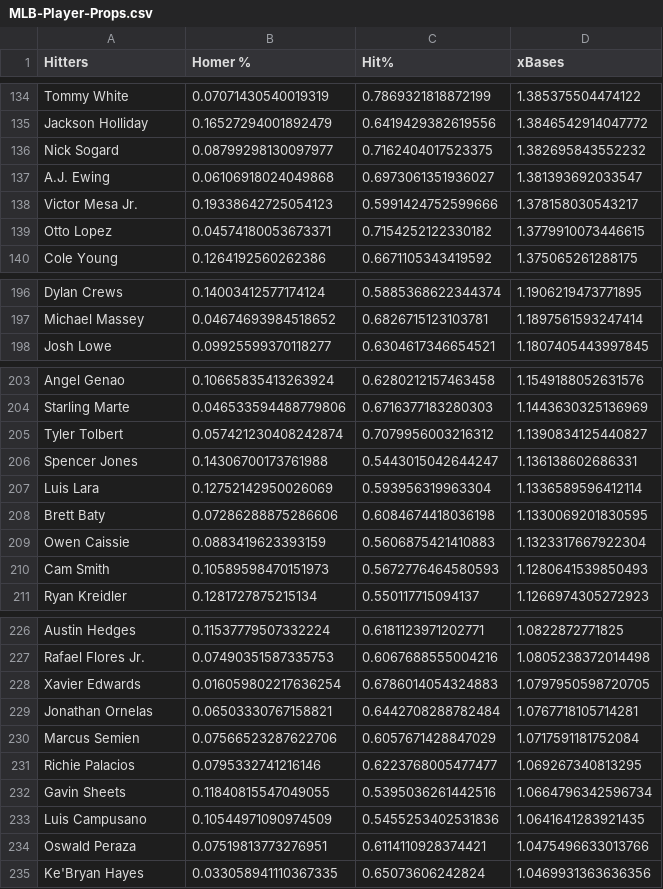
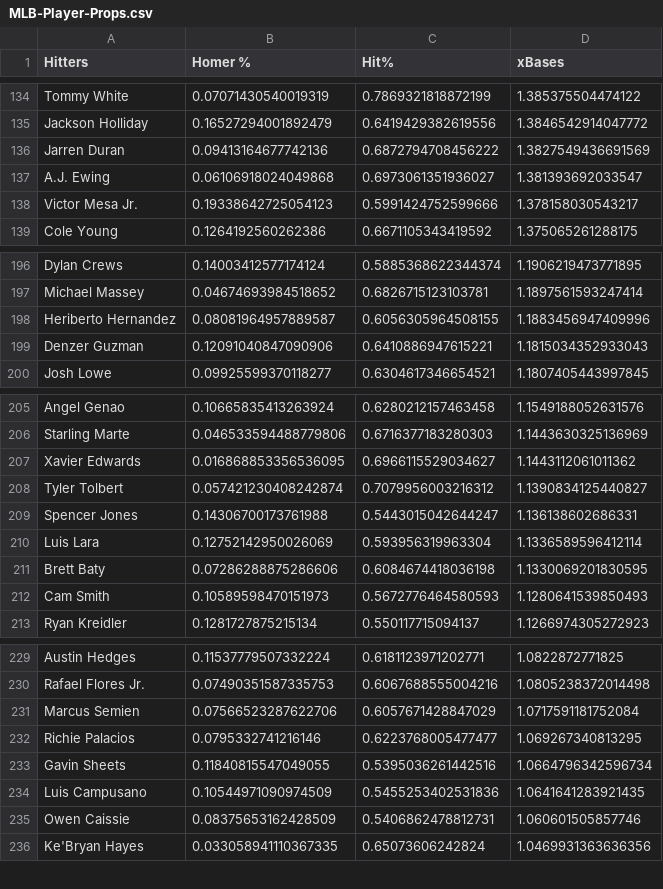
Before and after one commit to jack-simon4/jacks-models, a CSV file: src/assets/MLB-Player-Props.csv, drawn as a sheet; only a part is shown, gaps mark what is left out; the diff covers the shown part only.

```diff
--- a/src/assets/MLB-Player-Props.csv
+++ b/src/assets/MLB-Player-Props.csv
@@ -135,6 +135,5 @@ Tommy White,0.07071430540019319,0.7869321818872199,1.385375504474122
 Jackson Holliday,0.16527294001892479,0.6419429382619556,1.3846542914047772
-Nick Sogard,0.08799298130097977,0.7162404017523375,1.382695843552232
+Jarren Duran,0.09413164677742136,0.6872794708456222,1.3827549436691569
 A.J. Ewing,0.06106918024049868,0.6973061351936027,1.381393692033547
 Victor Mesa Jr.,0.19338642725054123,0.5991424752599666,1.378158030543217
-Otto Lopez,0.04574180053673371,0.7154252122330182,1.3779910073446615
 Cole Young,0.1264192560262386,0.6671105343419592,1.375065261288175
@@ -197,2 +197,4 @@ Dylan Crews,0.14003412577174124,0.5885368622344374,1.1906219473771895
 Michael Massey,0.04674693984518652,0.6826715123103781,1.1897561593247414
+Heriberto Hernandez,0.08081964957889587,0.6056305964508155,1.1883456947409996
+Denzer Guzman,0.12091040847090906,0.6410886947615221,1.1815034352933043
 Josh Lowe,0.09925599370118277,0.6304617346654521,1.1807405443997845
@@ -204,2 +206,3 @@ Angel Genao,0.10665835413263924,0.6280212157463458,1.1549188052631576
 Starling Marte,0.046533594488779806,0.6716377183280303,1.1443630325136969
+Xavier Edwards,0.016868853356536095,0.6966115529034627,1.1443112061011362
 Tyler Tolbert,0.057421230408242874,0.7079956003216312,1.1390834125440827
@@ -208,3 +211,2 @@ Luis Lara,0.12752142950026069,0.593956319963304,1.1336589596412114
 Brett Baty,0.07286288875286606,0.6084674418036198,1.1330069201830595
-Owen Caissie,0.0883419623393159,0.5606875421410883,1.1323317667922304
 Cam Smith,0.10589598470151973,0.5672776464580593,1.1280641539850493
@@ -227,4 +230,2 @@ Austin Hedges,0.11537779507332224,0.6181123971202771,1.0822872771825
 Rafael Flores Jr.,0.07490351587335753,0.6067688555004216,1.0805238372014498
-Xavier Edwards,0.016059802217636254,0.6786014054324883,1.0797950598720705
-Jonathan Ornelas,0.06503330767158821,0.6442708288782484,1.0767718105714281
 Marcus Semien,0.07566523287622706,0.6057671428847029,1.0717591181752084
@@ -233,3 +234,3 @@ Gavin Sheets,0.11840815547049055,0.5395036261442516,1.0664796342596734
 Luis Campusano,0.10544971090974509,0.5455253402531836,1.0641641283921435
-Oswald Peraza,0.07519813773276951,0.6114110928374421,1.0475496633013766
+Owen Caissie,0.08375653162428509,0.5406862478812731,1.060601505857746
 Ke'Bryan Hayes,0.033058941110367335,0.65073606242824,1.0469931363636356
```
Also changed, not shown: 10 added rows and 9 removed rows elsewhere in this file, src/assets/MLB-Last-Lineups.csv, src/assets/MLB-Lineups.csv, 1 other file.
